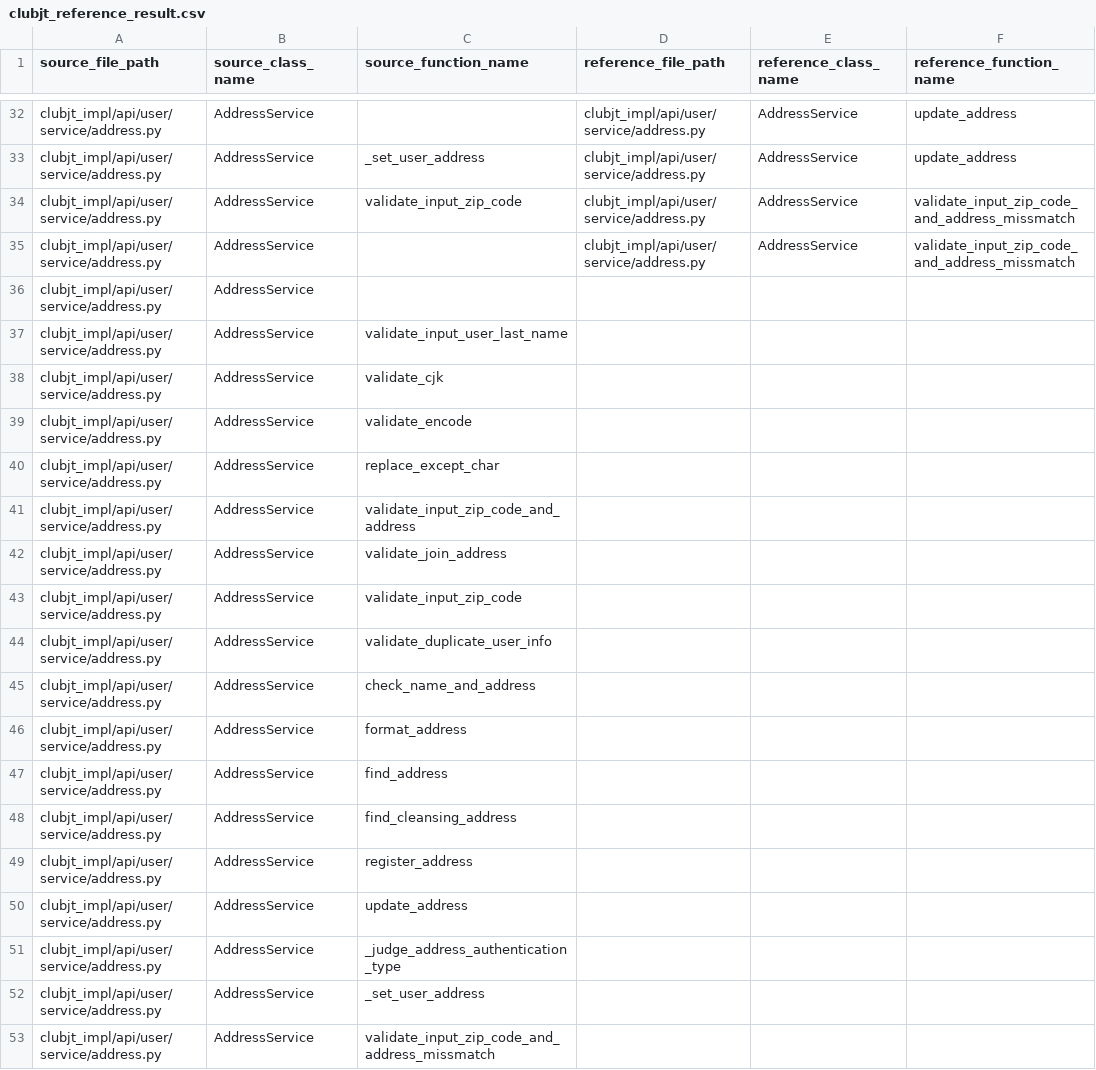
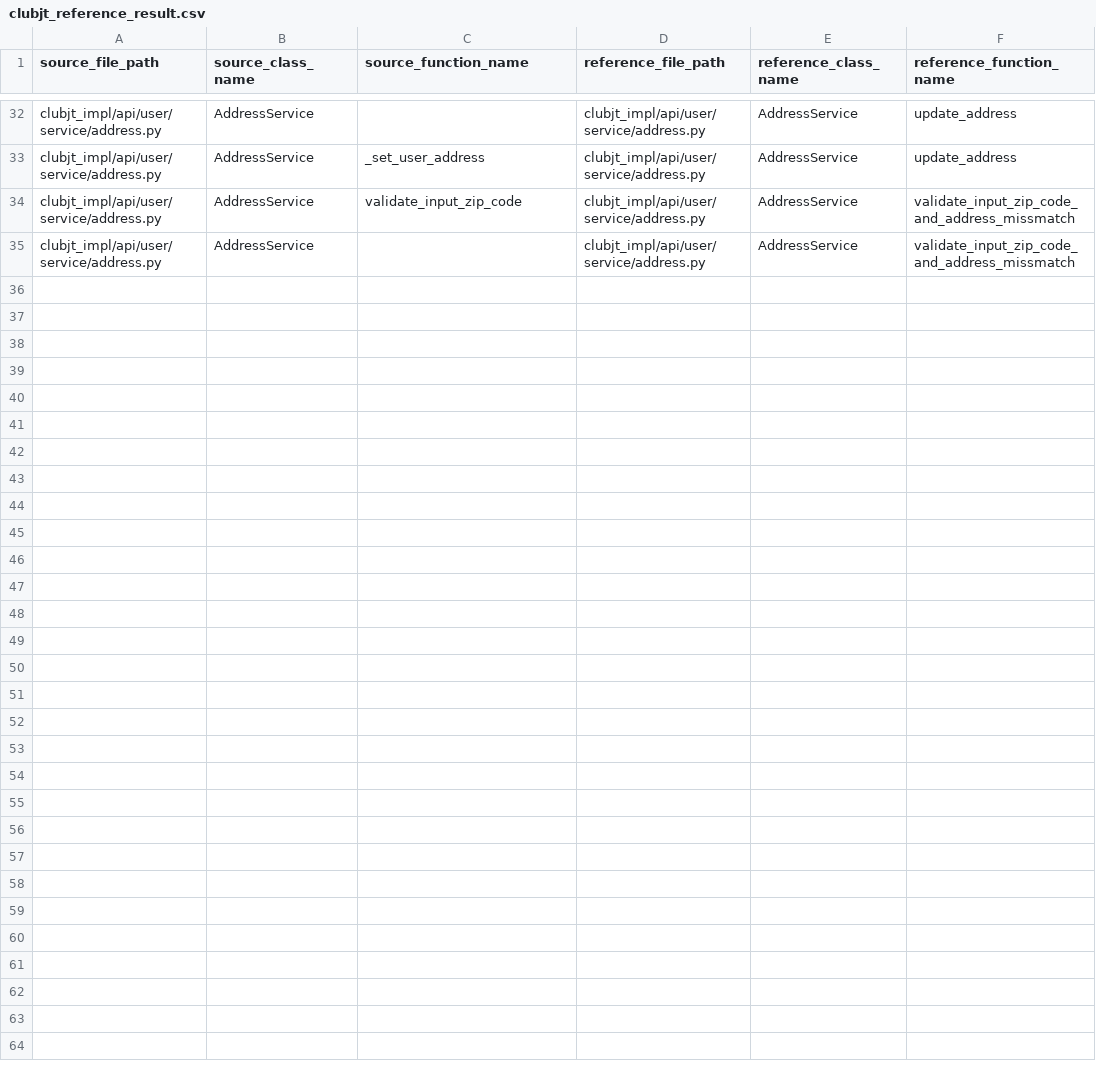
Before and after one commit to FMs-sugiyama/pyan3-fs, a CSV file: pyan3_fs/clubjt_reference_result.csv, drawn as a sheet; only a part is shown, gaps mark what is left out; the diff names each change by its address in the sheet, - before the commit and + after, or states it on an @@ line.

```diff
--- a/pyan3_fs/clubjt_reference_result.csv
+++ b/pyan3_fs/clubjt_reference_result.csv
-row 36: clubjt_impl/api/user/service/address.py | AddressService
-row 37: clubjt_impl/api/user/service/address.py | AddressService | validate_input_user_last_name
-row 38: clubjt_impl/api/user/service/address.py | AddressService | validate_cjk
-row 39: clubjt_impl/api/user/service/address.py | AddressService | validate_encode
-row 40: clubjt_impl/api/user/service/address.py | AddressService | replace_except_char
-row 41: clubjt_impl/api/user/service/address.py | AddressService | validate_input_zip_code_and_address
-row 42: clubjt_impl/api/user/service/address.py | AddressService | validate_join_address
-row 43: clubjt_impl/api/user/service/address.py | AddressService | validate_input_zip_code
-row 44: clubjt_impl/api/user/service/address.py | AddressService | validate_duplicate_user_info
-row 45: clubjt_impl/api/user/service/address.py | AddressService | check_name_and_address
-row 46: clubjt_impl/api/user/service/address.py | AddressService | format_address
-row 47: clubjt_impl/api/user/service/address.py | AddressService | find_address
-row 48: clubjt_impl/api/user/service/address.py | AddressService | find_cleansing_address
-row 49: clubjt_impl/api/user/service/address.py | AddressService | register_address
-row 50: clubjt_impl/api/user/service/address.py | AddressService | update_address
-row 51: clubjt_impl/api/user/service/address.py | AddressService | _judge_address_authentication_type
-row 52: clubjt_impl/api/user/service/address.py | AddressService | _set_user_address
-row 53: clubjt_impl/api/user/service/address.py | AddressService | validate_input_zip_code_and_address_missmatch
```
Also changed, not shown: 1 other file.
